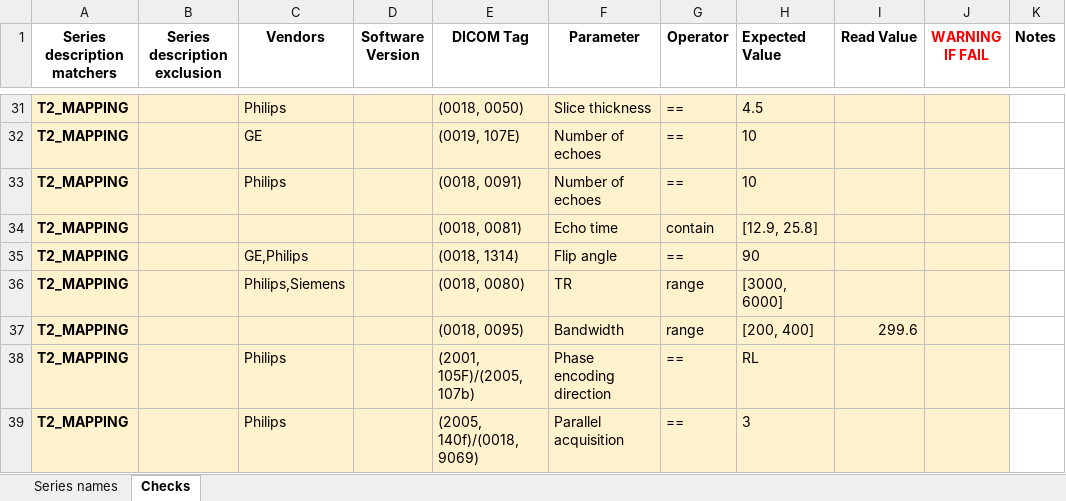
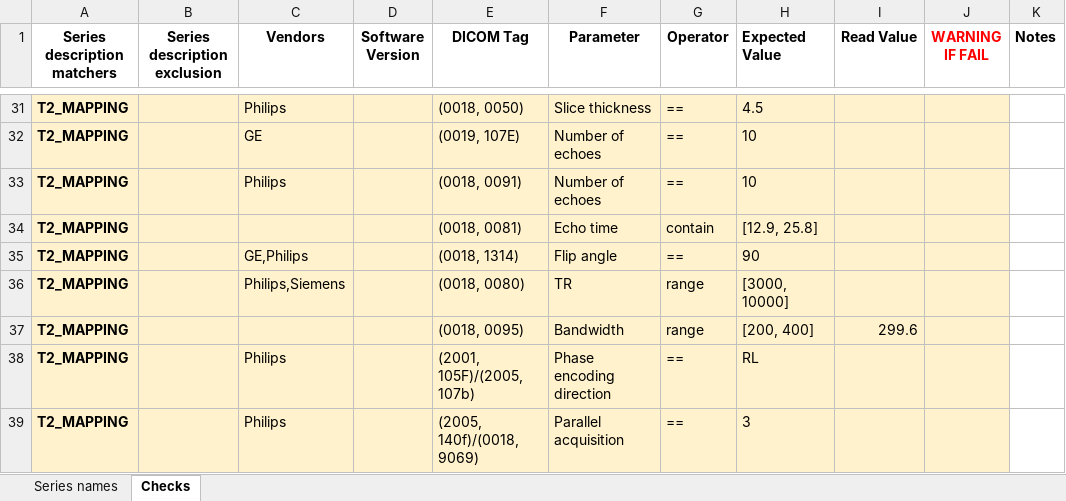
Before and after one commit to SPMIC-UoN/xnat-dicomqc, an Excel workbook: config/ukrin_conf.xlsx, sheet Checks, drawn as a sheet; only a part is shown, gaps mark what is left out; values as stored, in another font and other column widths than the file's, no borders; the diff covers the shown part only; the diff names each change by its address in the sheet, - before the commit and + after, or states it on an @@ line.

```diff
--- a/config/ukrin_conf.xlsx (sheet Checks)
+++ b/config/ukrin_conf.xlsx (sheet Checks)
-H36 (Expected Value): [3000, 6000]
+H36 (Expected Value): [3000, 10000]
```
Also changed, not shown: 1 added row and 9 edited cells elsewhere in this sheet.
